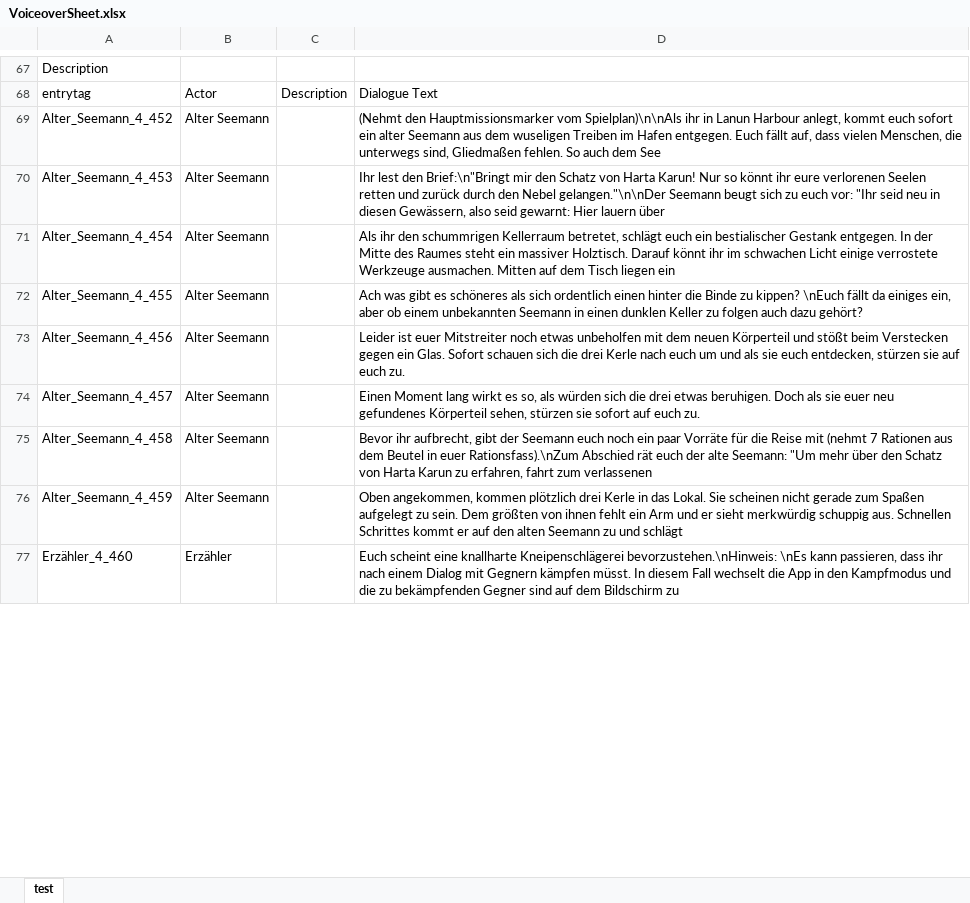
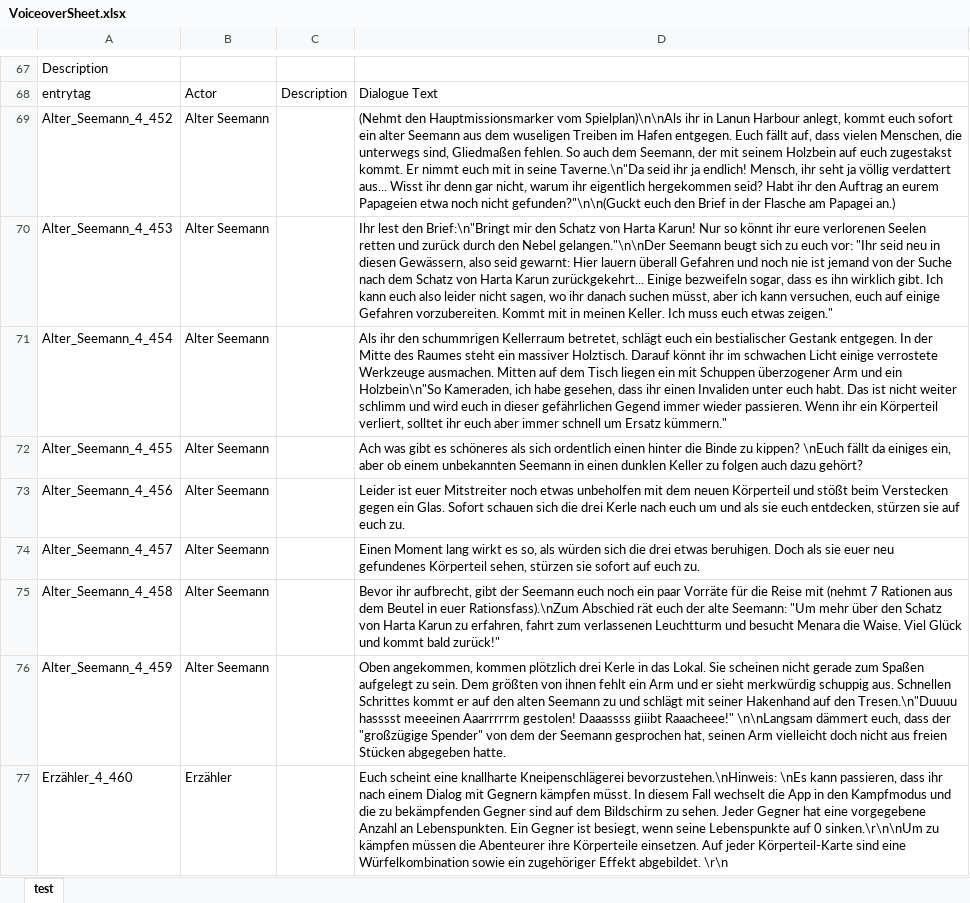
Before and after one commit to dRay147/GameElements, an Excel workbook: VoiceoverSheet.xlsx, sheet test, drawn as a sheet; only a part is shown, gaps mark what is left out; values as stored, in another font and other column widths than the file's, no borders; the diff covers the shown part only; the diff names each change by its address in the sheet, - before the commit and + after, or states it on an @@ line.

```diff
--- a/VoiceoverSheet.xlsx (sheet test)
+++ b/VoiceoverSheet.xlsx (sheet test)
-D69: …auch dem See
+D69: …auch dem Seemann, der mit seinem Holzbein auf euch zugestakst kommt. Er nimmt euch mit in seine Taverne.\n"Da seid ihr ja endlich! Mensch, ihr seht ja völlig verdattert aus... Wisst ihr denn gar nicht, warum ihr eigentlich hergekommen seid? Habt ihr den Auftrag an eurem Papageien etwa noch nicht gefunden?"\n\n(Guckt euch den Brief in der Flasche am Papagei an.)
-D70: …Hier lauern über
+D70: …Hier lauern überall Gefahren und noch nie ist jemand von der Suche nach dem Schatz von Harta Karun zurückgekehrt... Einige bezweifeln sogar, dass es ihn wirklich gibt. Ich kann euch also leider nicht sagen, wo ihr danach suchen müsst, aber ich kann versuchen, euch auf einige Gefahren vorzubereiten. Kommt mit in meinen Keller. Ich muss euch etwas zeigen."
-D71: …liegen ein
+D71: …liegen ein mit Schuppen überzogener Arm und ein Holzbein\n"So Kameraden, ich habe gesehen, dass ihr einen Invaliden unter euch habt. Das ist nicht weiter schlimm und wird euch in dieser gefährlichen Gegend immer wieder passieren. Wenn ihr ein Körperteil verliert, solltet ihr euch aber immer schnell um Ersatz kümmern."
-D75: …zum verlassenen
+D75: …zum verlassenen Leuchtturm und besucht Menara die Waise. Viel Glück und kommt bald zurück!"
-D76: …und schlägt
+D76: …und schlägt mit seiner Hakenhand auf den Tresen.\n"Duuuu hasssst meeeinen Aaarrrrrm gestolen! Daaassss giiibt Raaacheee!" \n\nLangsam dämmert euch, dass der "großzügige Spender" von dem der Seemann gesprochen hat, seinen Arm vielleicht doch nicht aus freien Stücken abgegeben hatte.
-D77: …Bildschirm zu
+D77: …Bildschirm zu sehen. Jeder Gegner hat eine vorgegebene Anzahl an Lebenspunkten. Ein Gegner ist besiegt, wenn seine Lebenspunkte auf 0 sinken.\r\n\nUm zu kämpfen müssen die Abenteurer ihre Körperteile einsetzen. Auf jeder Körperteil-Karte sind eine Würfelkombination sowie ein zugehöriger Effekt abgebildet. \r\n
```
Also changed, not shown: 99 edited cells elsewhere in this sheet.
